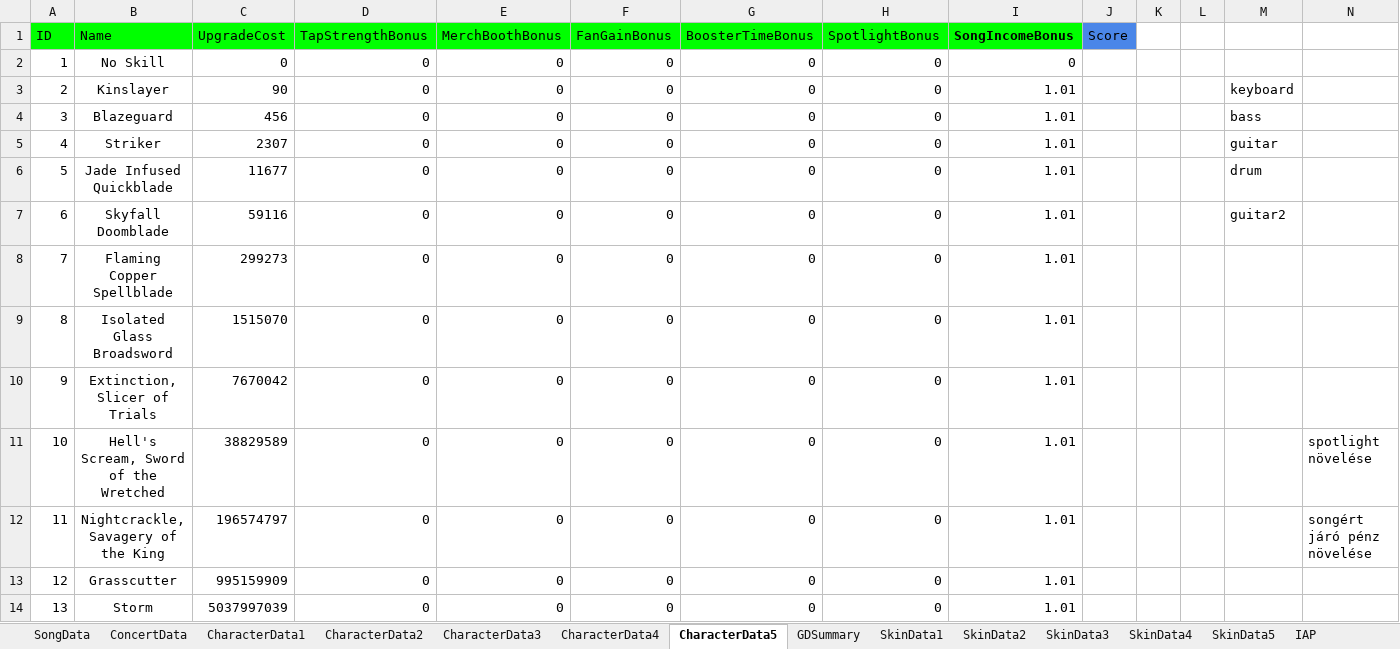
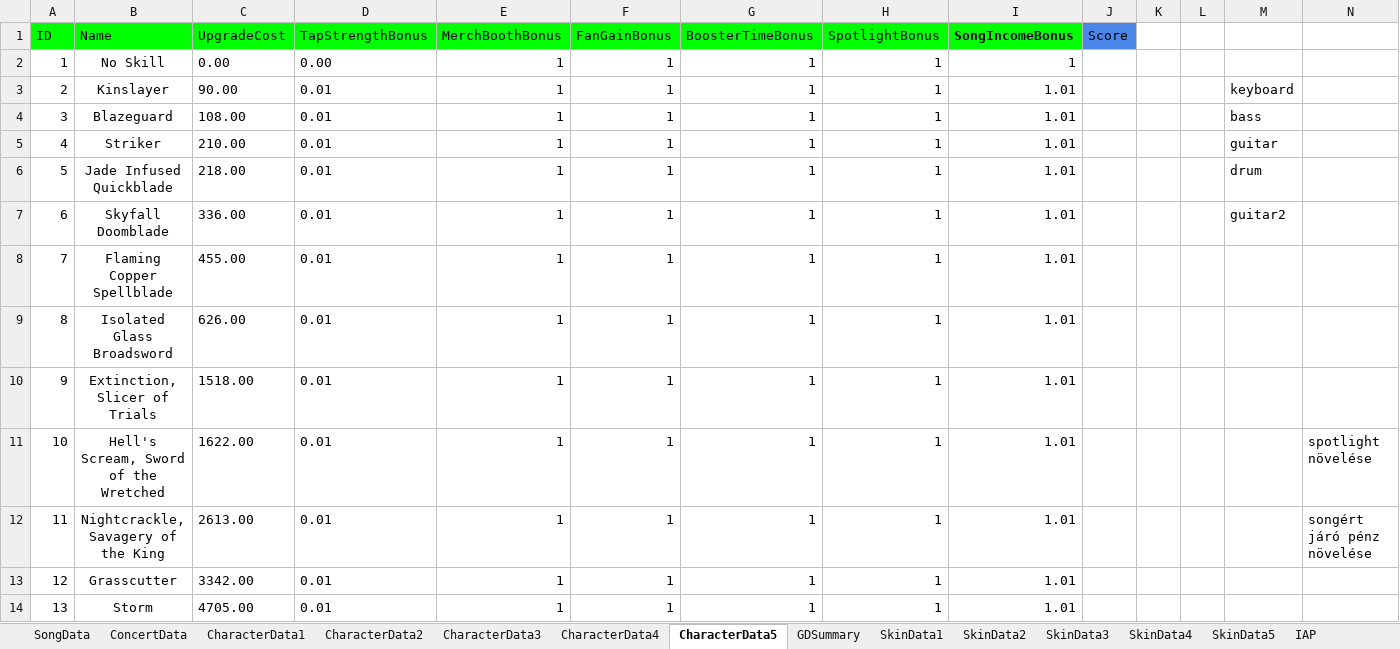
Before and after one commit to mkghoster/TapBand, an Excel workbook: TapBand_SRC/Assets/Data/GameData.xlsx, sheet CharacterData5, drawn as a sheet; only a part is shown; values as stored, in another font and other column widths than the file's, no borders; charts and pictures not drawn; the diff covers the shown part only; the diff names each change by its address in the sheet, - before the commit and + after, or states it on an @@ line.

Commit message:
boosterdata updated

```diff
--- a/TapBand_SRC/Assets/Data/GameData.xlsx (sheet CharacterData5)
+++ b/TapBand_SRC/Assets/Data/GameData.xlsx (sheet CharacterData5)
-C2 (UpgradeCost): 0
+C2 (UpgradeCost): 0.00
-D2 (TapStrengthBonus): 0
+D2 (TapStrengthBonus): 0.00
-E2:E14 (MerchBoothBonus): 0
+E2:E14 (MerchBoothBonus): 1
-F2:F14 (FanGainBonus): 0
+F2:F14 (FanGainBonus): 1
-G2:G14 (BoosterTimeBonus): 0
+G2:G14 (BoosterTimeBonus): 1
-H2:H14 (SpotlightBonus): 0
+H2:H14 (SpotlightBonus): 1
-I2 (SongIncomeBonus): 0
+I2 (SongIncomeBonus): 1
-C3 (UpgradeCost): 90
+C3 (UpgradeCost): 90.00
-D3:D14 (TapStrengthBonus): 0
+D3:D14 (TapStrengthBonus): 0.01
-C4 (UpgradeCost): 456
+C4 (UpgradeCost): 108.00
-C5 (UpgradeCost): 2307
+C5 (UpgradeCost): 210.00
-C6 (UpgradeCost): 11677
+C6 (UpgradeCost): 218.00
-C7 (UpgradeCost): 59116
+C7 (UpgradeCost): 336.00
-C8 (UpgradeCost): 299273
+C8 (UpgradeCost): 455.00
-C9 (UpgradeCost): 1515070
+C9 (UpgradeCost): 626.00
-C10 (UpgradeCost): 7670042
+C10 (UpgradeCost): 1518.00
-C11 (UpgradeCost): 38829589
+C11 (UpgradeCost): 1622.00
-C12 (UpgradeCost): 196574797
+C12 (UpgradeCost): 2613.00
-C13 (UpgradeCost): 995159909
+C13 (UpgradeCost): 3342.00
-C14 (UpgradeCost): 5037997039
+C14 (UpgradeCost): 4705.00
```
Also changed, not shown: 168 edited cells elsewhere in this sheet, sheet GDSummary, sheet CharacterData4, sheet CharacterData2, sheet SongData, sheet CharacterData1, sheet DailyRandomData, 16 more sheets, formulas that keep their value, charts or pictures, 5 other files.
